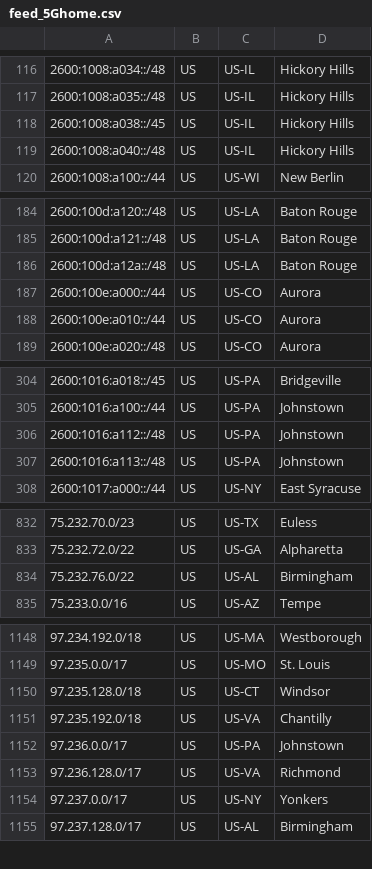
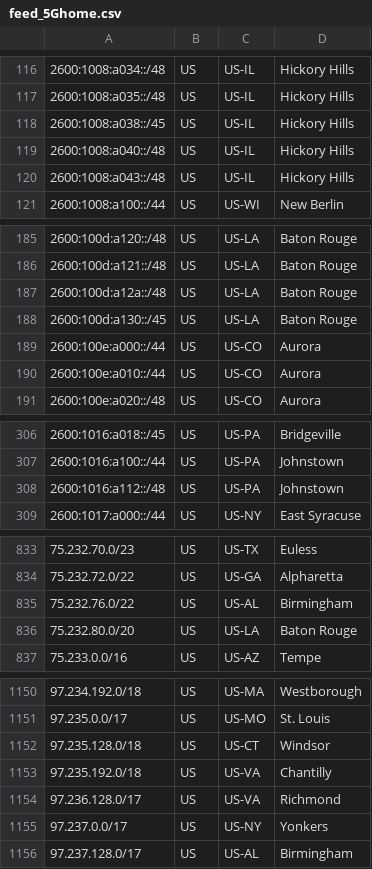
Before and after one commit to Verizon/verizon-geofeed, a CSV file: feed_5Ghome.csv, drawn as a sheet; only a part is shown, gaps mark what is left out; removed rows and columns are numbered as before the commit, all else as after; the diff covers the shown part only; the diff names each change by its address in the sheet, - before the commit and + after, or states it on an @@ line.

```diff
--- a/feed_5Ghome.csv
+++ b/feed_5Ghome.csv
+row 120: 2600:1008:a043::/48 | US | US-IL | Hickory Hills
+row 188: 2600:100d:a130::/45 | US | US-LA | Baton Rouge
-row 307: 2600:1016:a113::/48 | US | US-PA | Johnstown
+row 836: 75.232.80.0/20 | US | US-LA | Baton Rouge
-row 1152: 97.236.0.0/17 | US | US-PA | Johnstown
```
Also changed, not shown: 1 added row elsewhere in this file, feed_wireless.csv, 3 other files.
